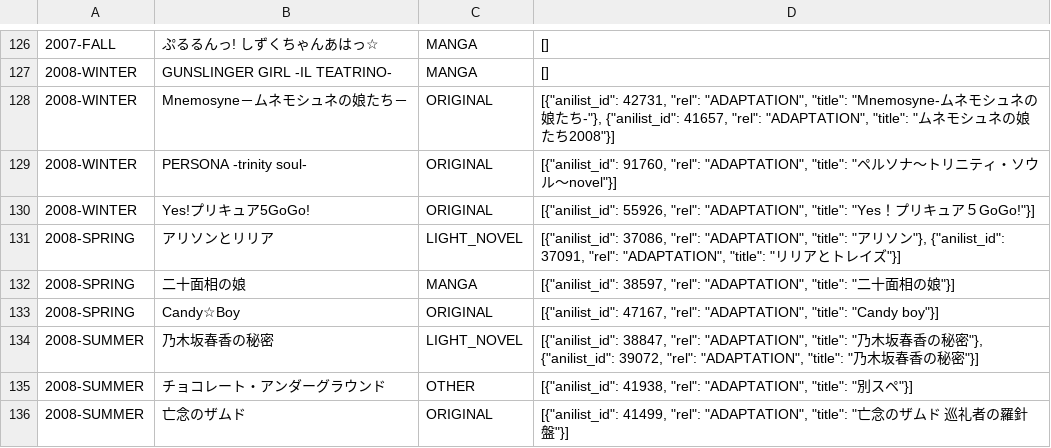
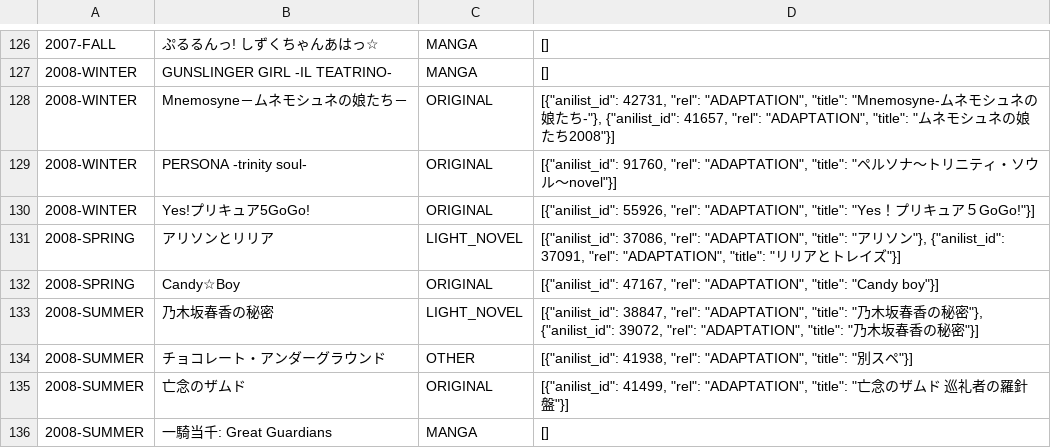
Before and after one commit to shuichi0725-cmyk/MANGAL, a TSV file: docs/production-diagnostics/anime-season-holds.tsv, drawn as a sheet; only a part is shown, gaps mark what is left out; the shorter side is filled out with more unchanged rows.

```diff
--- a/docs/production-diagnostics/anime-season-holds.tsv
+++ b/docs/production-diagnostics/anime-season-holds.tsv
@@ -131,3 +131,2 @@
 2008-SPRING	アリソンとリリア	LIGHT_NOVEL	[{"anilist_id": 37086, "rel": "ADAPTATION", "title": "アリソン"}, {"anilist_id": 37091, "rel": "ADAPTATION", "title": "リリアとトレイズ"}]
-2008-SPRING	二十面相の娘	MANGA	[{"anilist_id": 38597, "rel": "ADAPTATION", "title": "二十面相の娘"}]
 2008-SPRING	Candy☆Boy	ORIGINAL	[{"anilist_id": 47167, "rel": "ADAPTATION", "title": "Candy boy"}]
```
Also changed, not shown: 1 other file.
